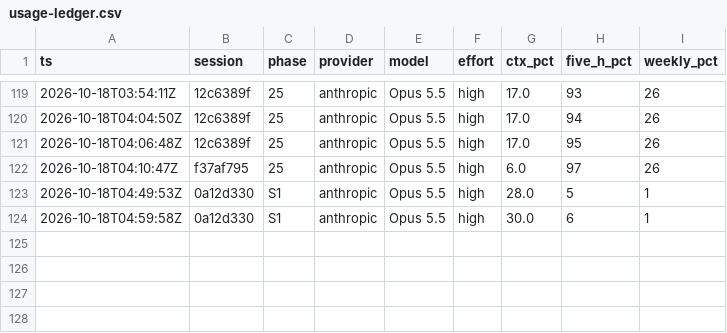
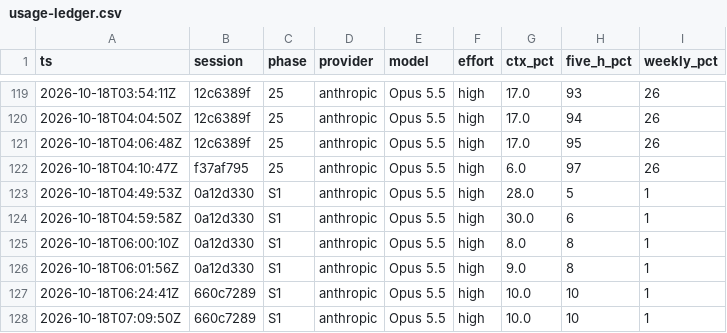
Before and after one commit to Avulpix0412/iphs400-mp2-cms, a CSV file: notes/usage-ledger.csv, drawn as a sheet; only a part is shown, gaps mark what is left out; the diff names each change by its address in the sheet, - before the commit and + after, or states it on an @@ line.

```diff
--- a/notes/usage-ledger.csv
+++ b/notes/usage-ledger.csv
+row 125: 2026-10-18T06:00:10Z | 0a12d330 | S1 | anthropic | Opus 5.5 | high | 8.0 | 8 | 1
+row 126: 2026-10-18T06:01:56Z | 0a12d330 | S1 | anthropic | Opus 5.5 | high | 9.0 | 8 | 1
+row 127: 2026-10-18T06:24:41Z | 660c7289 | S1 | anthropic | Opus 5.5 | high | 10.0 | 10 | 1
+row 128: 2026-10-18T07:09:50Z | 660c7289 | S1 | anthropic | Opus 5.5 | high | 10.0 | 10 | 1
```
Also changed, not shown: 14 other files.
